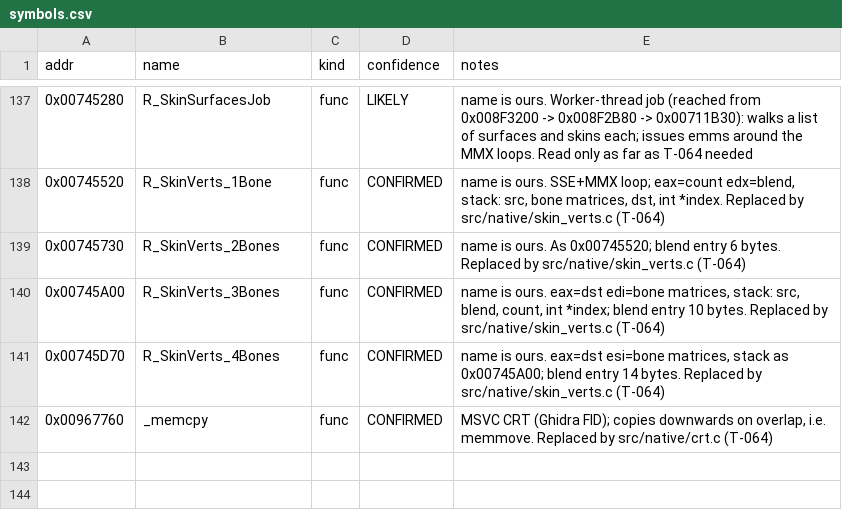
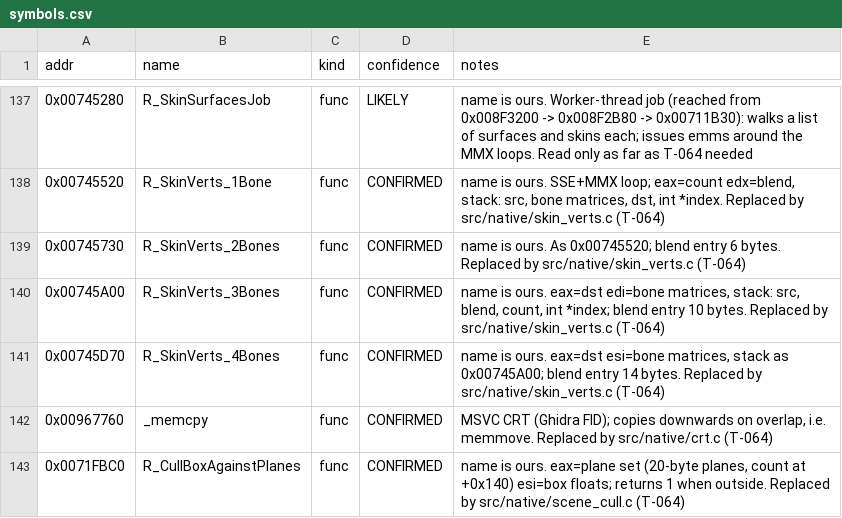
Before and after one commit to OunissiDhiaEddine/Black-Ops-1-Native-Mac, a CSV file: re/symbols.csv, drawn as a sheet; only a part is shown, gaps mark what is left out.

```diff
--- a/re/symbols.csv
+++ b/re/symbols.csv
@@ -142 +142,2 @@ addr,name,kind,confidence,notes
 0x00967760,_memcpy,func,CONFIRMED,"MSVC CRT (Ghidra FID); copies downwards on overlap, i.e. memmove. Replaced by src/native/crt.c (T-064)"
+0x0071FBC0,R_CullBoxAgainstPlanes,func,CONFIRMED,"name is ours. eax=plane set (20-byte planes, count at +0x140) esi=box floats; returns 1 when outside. Replaced by src/native/scene_cull.c (T-064)"
```
Also changed, not shown: 9 other files.
